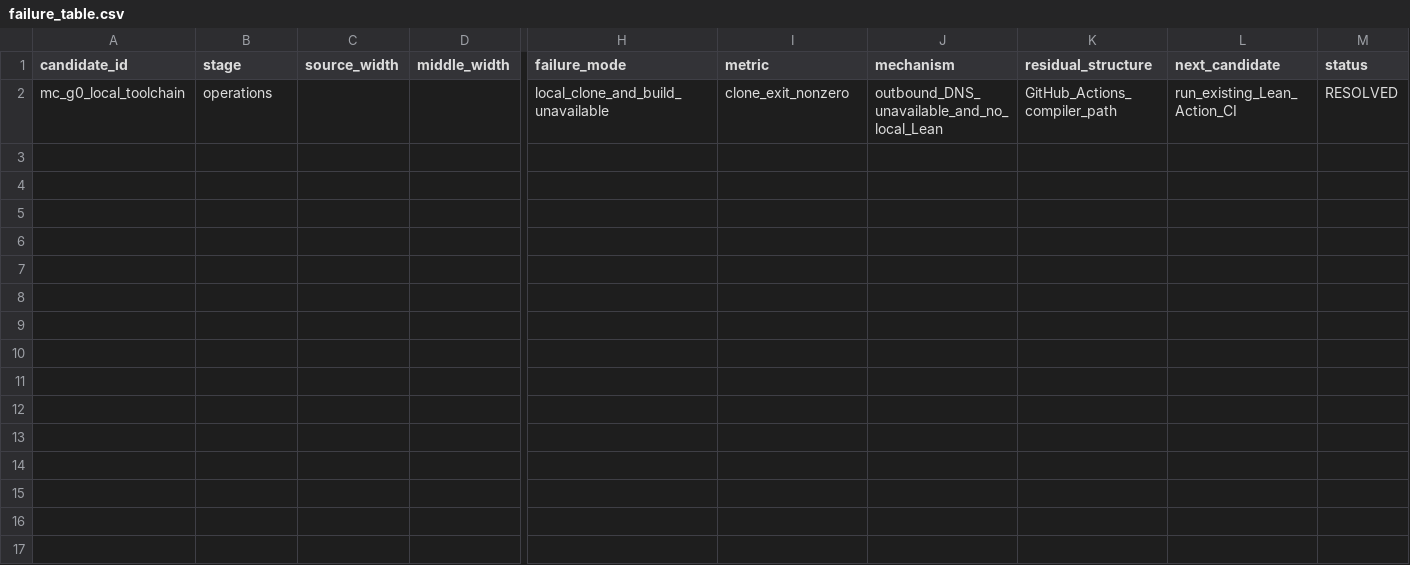
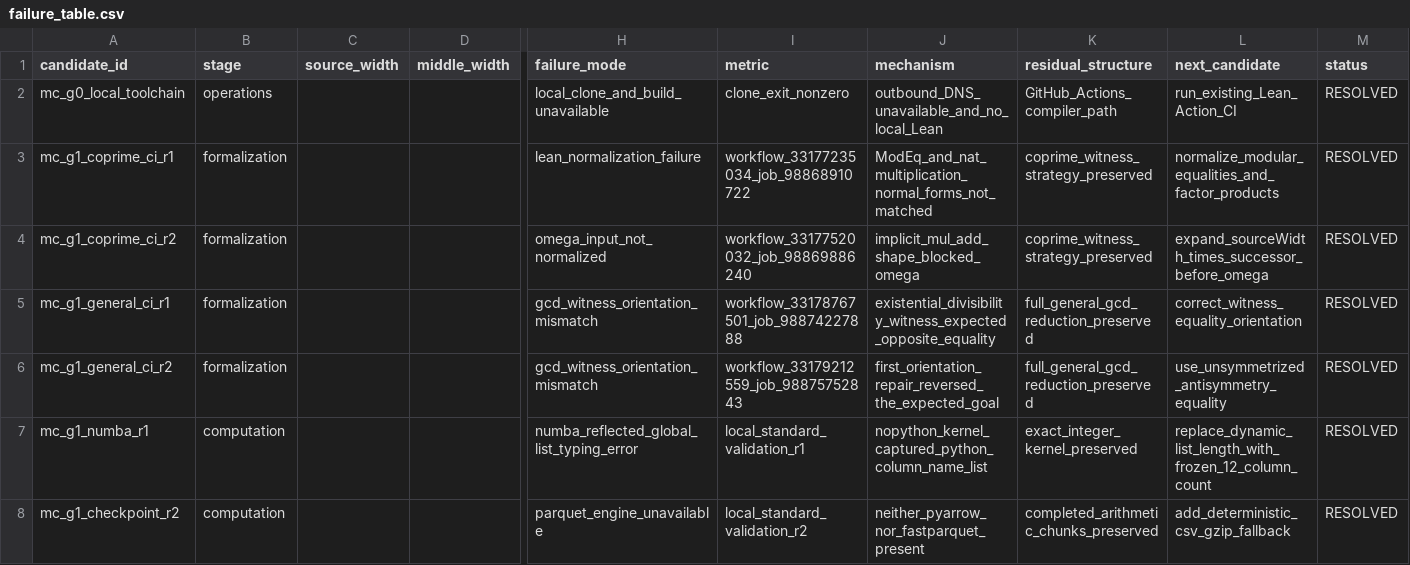
Before and after one commit to ycmath/cbs-lean, a CSV file: magic_capacity_exploratory/tables/failure_table.csv, drawn as a sheet; only a part is shown, gaps mark what is left out; rows hold the shown columns only; the diff names each change by its address in the sheet, - before the commit and + after, or states it on an @@ line.

Commit message:
research: record G1 prior-art repositioning and magic-locus evidence

```diff
--- a/magic_capacity_exploratory/tables/failure_table.csv
+++ b/magic_capacity_exploratory/tables/failure_table.csv
+row 3: mc_g1_coprime_ci_r1 | formalization |  |  | lean_normalization_failure | workflow_33177235034_job_98868910722 | ModEq_and_nat_multiplication_normal_forms_not_matched | coprime_witness_strategy_preserved | normalize_modular_equalities_and_factor_products | RESOLVED
+row 4: mc_g1_coprime_ci_r2 | formalization |  |  | omega_input_not_normalized | workflow_33177520032_job_98869886240 | implicit_mul_add_shape_blocked_omega | coprime_witness_strategy_preserved | expand_sourceWidth_times_successor_before_omega | RESOLVED
+row 5: mc_g1_general_ci_r1 | formalization |  |  | gcd_witness_orientation_mismatch | workflow_33178767501_job_98874227888 | existential_divisibility_witness_expected_opposite_equality | full_general_gcd_reduction_preserved | correct_witness_equality_orientation | RESOLVED
+row 6: mc_g1_general_ci_r2 | formalization |  |  | gcd_witness_orientation_mismatch | workflow_33179212559_job_98875752843 | first_orientation_repair_reversed_the_expected_goal | full_general_gcd_reduction_preserved | use_unsymmetrized_antisymmetry_equality | RESOLVED
+row 7: mc_g1_numba_r1 | computation |  |  | numba_reflected_global_list_typing_error | local_standard_validation_r1 | nopython_kernel_captured_python_column_name_list | exact_integer_kernel_preserved | replace_dynamic_list_length_with_frozen_12_column_count | RESOLVED
+row 8: mc_g1_checkpoint_r2 | computation |  |  | parquet_engine_unavailable | local_standard_validation_r2 | neither_pyarrow_nor_fastparquet_present | completed_arithmetic_chunks_preserved | add_deterministic_csv_gzip_fallback | RESOLVED
```
Also changed, not shown: 3 other files.
